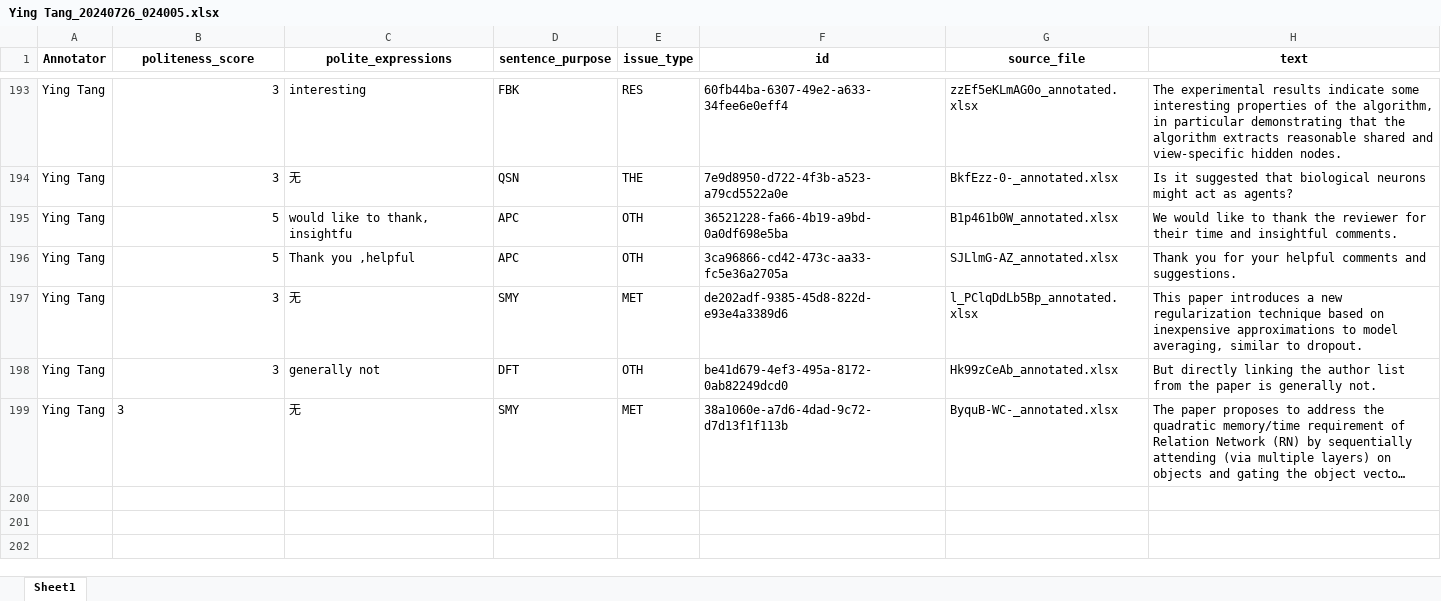
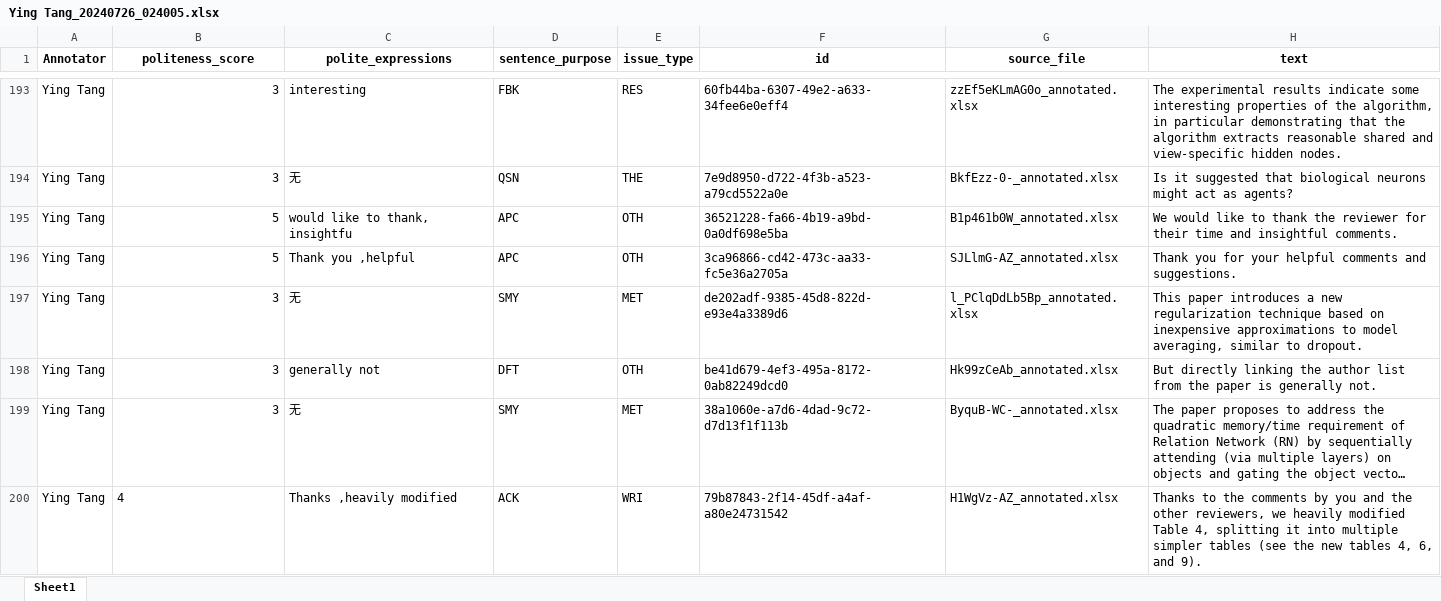
Before and after one commit to pariskang/CMLM-WangShuhe, an Excel workbook: annotations/Ying Tang_20240726_024005.xlsx, sheet Sheet1, drawn as a sheet; only a part is shown, gaps mark what is left out; long unchanged cells end in …; values as stored, in another font and other column widths than the file's, no borders; the diff names each change by its address in the sheet, - before the commit and + after, or states it on an @@ line.

Commit message:
Update annotations for Ying Tang

```diff
--- a/annotations/Ying Tang_20240726_024005.xlsx (sheet Sheet1)
+++ b/annotations/Ying Tang_20240726_024005.xlsx (sheet Sheet1)
-B199 alignment: left
+B199 alignment: right
+row 200: Ying Tang | 4 | Thanks ,heavily modified | ACK | WRI | 79b87843-2f14-45df-a4af-a80e24731542 | H1WgVz-AZ_annotated.xlsx | Thanks to the comments by you and the other reviewers, we heavily modified Table 4, splitting it into multiple simpler tables (see the new tables 4, 6, and 9).
```
